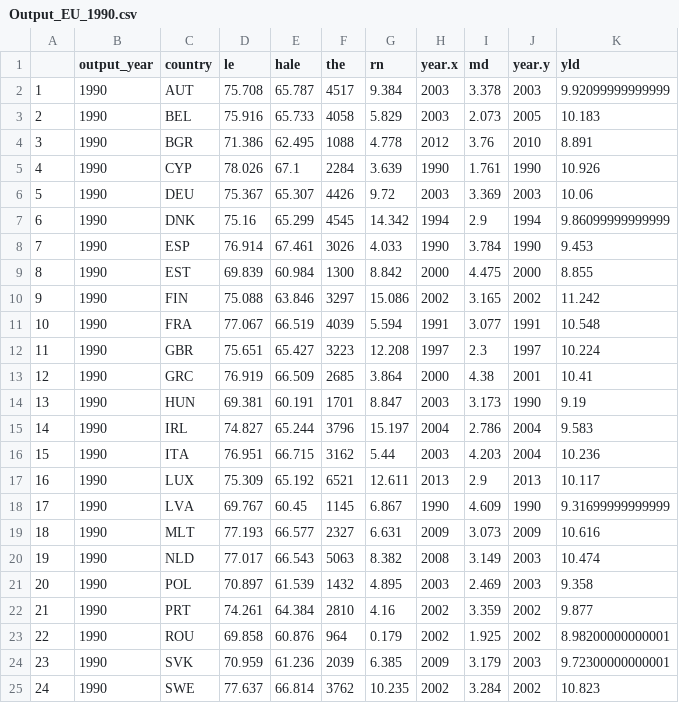
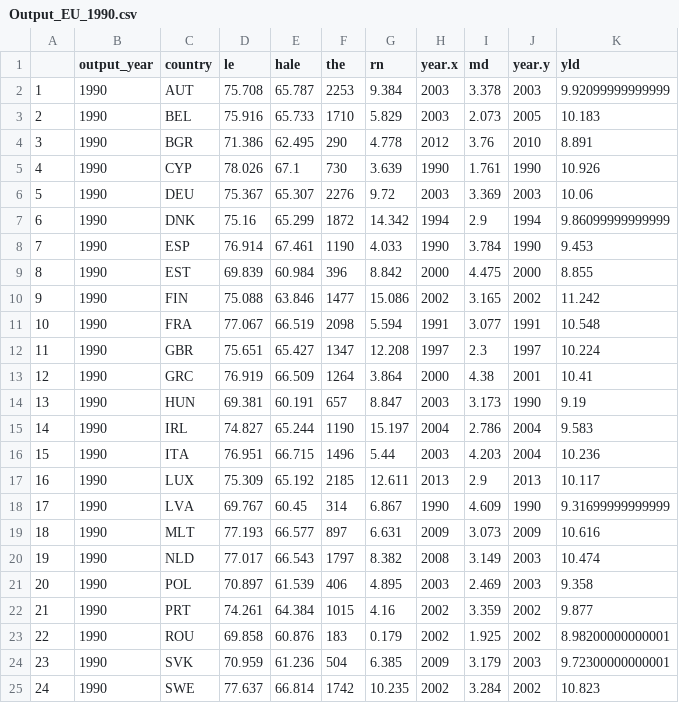
Before and after one commit to SAO65/HMS_SQIL_2017_Capstone, a CSV file: Output_EU_1990.csv, drawn as a sheet.

```diff
--- a/Output_EU_1990.csv
+++ b/Output_EU_1990.csv
@@ -1,25 +1,25 @@
 "","output_year","country","le","hale","the","rn","year.x","md","year.y","yld"
-"1","1990","AUT",75.708,65.787,4517,9.384,2003,3.378,2003,9.92099999999999
-"2","1990","BEL",75.916,65.733,4058,5.829,2003,2.073,2005,10.183
-"3","1990","BGR",71.386,62.495,1088,4.778,2012,3.76,2010,8.891
-"4","1990","CYP",78.026,67.1,2284,3.639,1990,1.761,1990,10.926
-"5","1990","DEU",75.367,65.307,4426,9.72,2003,3.369,2003,10.06
-"6","1990","DNK",75.16,65.299,4545,14.342,1994,2.9,1994,9.86099999999999
-"7","1990","ESP",76.914,67.461,3026,4.033,1990,3.784,1990,9.453
-"8","1990","EST",69.839,60.984,1300,8.842,2000,4.475,2000,8.855
-"9","1990","FIN",75.088,63.846,3297,15.086,2002,3.165,2002,11.242
-"10","1990","FRA",77.067,66.519,4039,5.594,1991,3.077,1991,10.548
-"11","1990","GBR",75.651,65.427,3223,12.208,1997,2.3,1997,10.224
-"12","1990","GRC",76.919,66.509,2685,3.864,2000,4.38,2001,10.41
-"13","1990","HUN",69.381,60.191,1701,8.847,2003,3.173,1990,9.19
-"14","1990","IRL",74.827,65.244,3796,15.197,2004,2.786,2004,9.583
-"15","1990","ITA",76.951,66.715,3162,5.44,2003,4.203,2004,10.236
-"16","1990","LUX",75.309,65.192,6521,12.611,2013,2.9,2013,10.117
-"17","1990","LVA",69.767,60.45,1145,6.867,1990,4.609,1990,9.31699999999999
-"18","1990","MLT",77.193,66.577,2327,6.631,2009,3.073,2009,10.616
-"19","1990","NLD",77.017,66.543,5063,8.382,2008,3.149,2003,10.474
-"20","1990","POL",70.897,61.539,1432,4.895,2003,2.469,2003,9.358
-"21","1990","PRT",74.261,64.384,2810,4.16,2002,3.359,2002,9.877
-"22","1990","ROU",69.858,60.876,964,0.179,2002,1.925,2002,8.98200000000001
-"23","1990","SVK",70.959,61.236,2039,6.385,2009,3.179,2003,9.72300000000001
-"24","1990","SWE",77.637,66.814,3762,10.235,2002,3.284,2002,10.823
+"1","1990","AUT",75.708,65.787,2253,9.384,2003,3.378,2003,9.92099999999999
+"2","1990","BEL",75.916,65.733,1710,5.829,2003,2.073,2005,10.183
+"3","1990","BGR",71.386,62.495,290,4.778,2012,3.76,2010,8.891
+"4","1990","CYP",78.026,67.1,730,3.639,1990,1.761,1990,10.926
+"5","1990","DEU",75.367,65.307,2276,9.72,2003,3.369,2003,10.06
+"6","1990","DNK",75.16,65.299,1872,14.342,1994,2.9,1994,9.86099999999999
+"7","1990","ESP",76.914,67.461,1190,4.033,1990,3.784,1990,9.453
+"8","1990","EST",69.839,60.984,396,8.842,2000,4.475,2000,8.855
+"9","1990","FIN",75.088,63.846,1477,15.086,2002,3.165,2002,11.242
+"10","1990","FRA",77.067,66.519,2098,5.594,1991,3.077,1991,10.548
+"11","1990","GBR",75.651,65.427,1347,12.208,1997,2.3,1997,10.224
+"12","1990","GRC",76.919,66.509,1264,3.864,2000,4.38,2001,10.41
+"13","1990","HUN",69.381,60.191,657,8.847,2003,3.173,1990,9.19
+"14","1990","IRL",74.827,65.244,1190,15.197,2004,2.786,2004,9.583
+"15","1990","ITA",76.951,66.715,1496,5.44,2003,4.203,2004,10.236
+"16","1990","LUX",75.309,65.192,2185,12.611,2013,2.9,2013,10.117
+"17","1990","LVA",69.767,60.45,314,6.867,1990,4.609,1990,9.31699999999999
+"18","1990","MLT",77.193,66.577,897,6.631,2009,3.073,2009,10.616
+"19","1990","NLD",77.017,66.543,1797,8.382,2008,3.149,2003,10.474
+"20","1990","POL",70.897,61.539,406,4.895,2003,2.469,2003,9.358
+"21","1990","PRT",74.261,64.384,1015,4.16,2002,3.359,2002,9.877
+"22","1990","ROU",69.858,60.876,183,0.179,2002,1.925,2002,8.98200000000001
+"23","1990","SVK",70.959,61.236,504,6.385,2009,3.179,2003,9.72300000000001
+"24","1990","SWE",77.637,66.814,1742,10.235,2002,3.284,2002,10.823
```
Also changed, not shown: Output_ROW_1990.csv, 9 other files.
